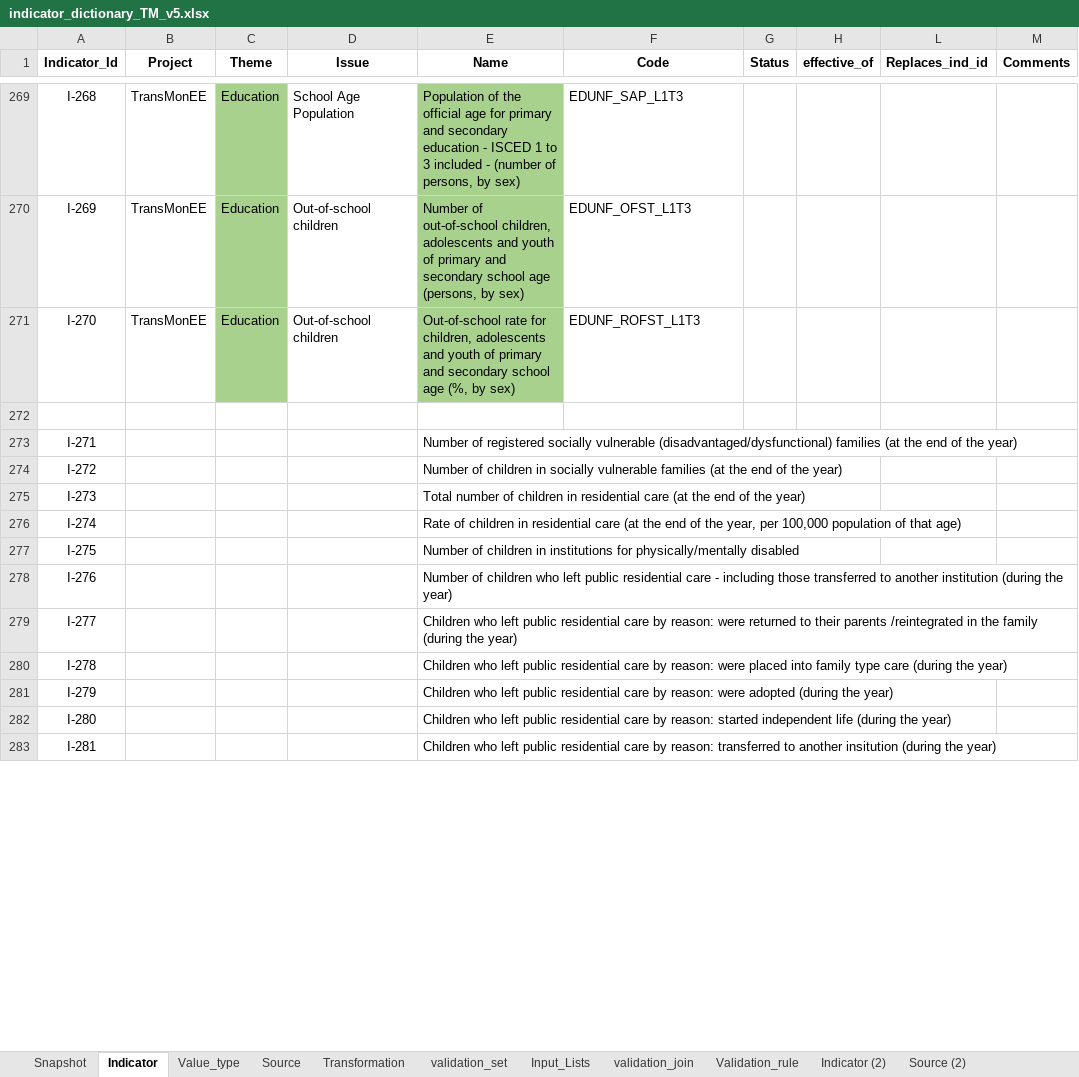
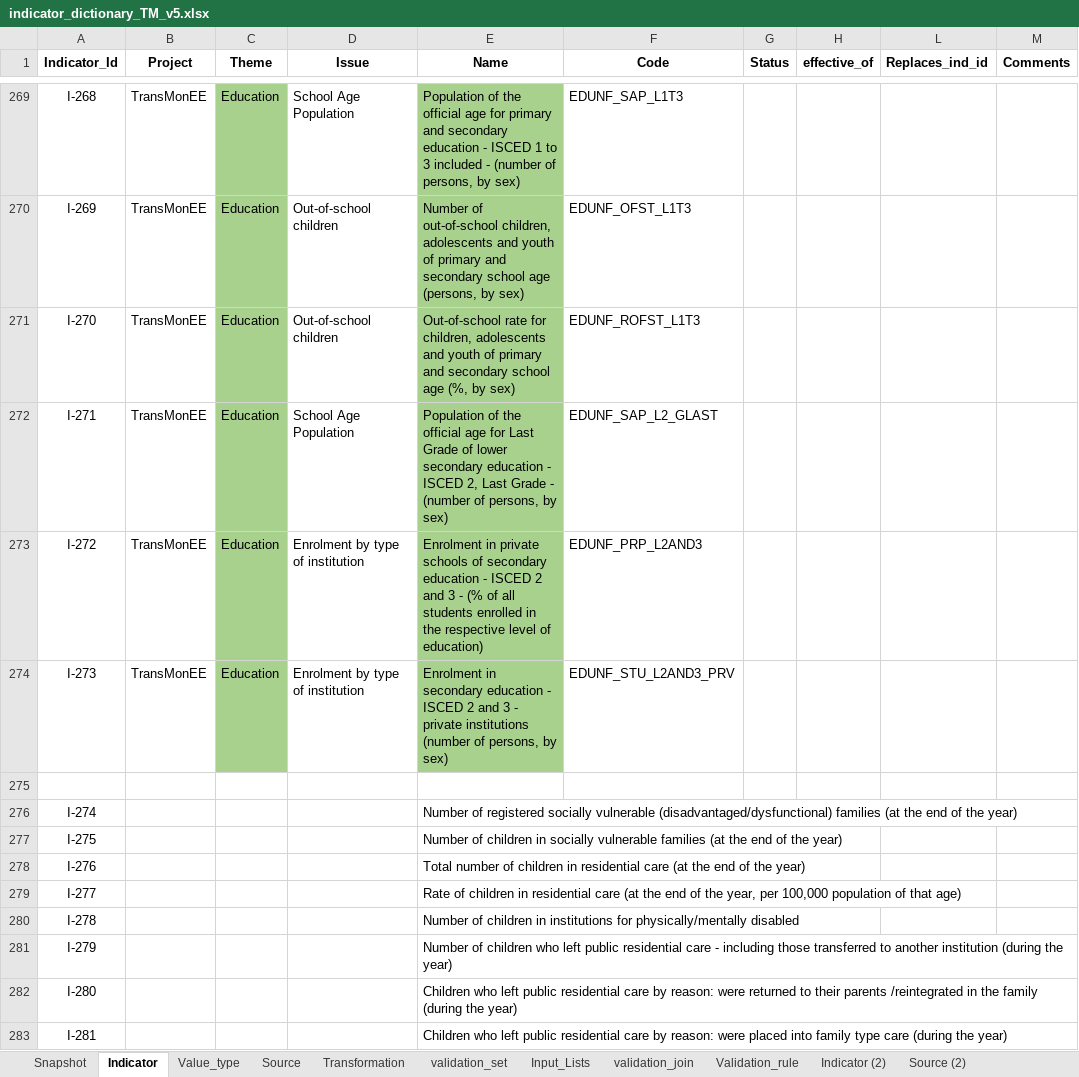
Before and after one commit to UNICEFECAR/data-etl, an Excel workbook: tmee/data_in/data_dictionary/indicator_dictionary_TM_v5.xlsx, sheet Indicator, drawn as a sheet; only a part is shown, gaps mark what is left out; values as stored, in another font and other column widths than the file's, no borders; removed rows and columns are numbered as before the commit, all else as after; the diff covers the shown part only; the diff names each change by its address in the sheet, - before the commit and + after, or states it on an @@ line.

Commit message:
added for edu dash: SAP_L2_GLAST, PRP_L2AND3, STU_L2AND3_PRV

```diff
--- a/tmee/data_in/data_dictionary/indicator_dictionary_TM_v5.xlsx (sheet Indicator)
+++ b/tmee/data_in/data_dictionary/indicator_dictionary_TM_v5.xlsx (sheet Indicator)
+row 272: I-271 | TransMonEE | Education | School Age Population | Population of the official age for Last Grade of lower secondary education - ISCED 2, Last Grade - (number of persons, by sex) | EDUNF_SAP_L2_GLAST
+row 273: I-272 | TransMonEE | Education | Enrolment by type of institution | Enrolment in private schools of secondary education - ISCED 2 and 3 - (% of all students enrolled in the respective level of education) | EDUNF_PRP_L2AND3
+row 274: I-273 | TransMonEE | Education | Enrolment by type of institution | Enrolment in secondary education - ISCED 2 and 3 - private institutions (number of persons, by sex) | EDUNF_STU_L2AND3_PRV
-row 273: I-271 |  |  |  | Number of registered socially vulnerable (disadvantaged/dysfunctional) families (at the end of the year)
-row 274: I-272 |  |  |  | Number of children in socially vulnerable families (at the end of the year)
-row 275: I-273 |  |  |  | Total number of children in residential care (at the end of the year)
-E276 (Name): Rate of children in residential care (at the end of the year, per 100,000 population of that age)
+E276 (Name): Number of registered socially vulnerable (disadvantaged/dysfunctional) families (at the end of the year)
-E277 (Name): …children in institutions for physically/mentally disabled
+E277 (Name): …children in socially vulnerable families (at the end of the year)
-E278 (Name): Number of children who left public residential care - including those transferred to another institution (during the year)
+E278 (Name): Total number of children in residential care (at the end of the year)
-E279 (Name): Children who left public residential care by reason: were returned to their parents /reintegrated in the family (during the year)
+E279 (Name): Rate of children in residential care (at the end of the year, per 100,000 population of that age)
-E280 (Name): Children who left public residential care by reason: were placed into family type care (during the year)
+E280 (Name): Number of children in institutions for physically/mentally disabled
-E281 (Name): Children who left public residential care by reason: were adopted (during the…
+E281 (Name): Number of children who left public residential care - including those transferred to another institution (during the…
-E282 (Name): …by reason: started independent life (during the…
+E282 (Name): …by reason: were returned to their parents /reintegrated in the family (during the…
-E283 (Name): …by reason: transferred to another insitution (during the…
+E283 (Name): …by reason: were placed into family type care (during the…
```
Also changed, not shown: 3 added rows, 379 edited cells and cell formats elsewhere in this sheet, sheet Snapshot, sheet Source, formulas that keep their value.
